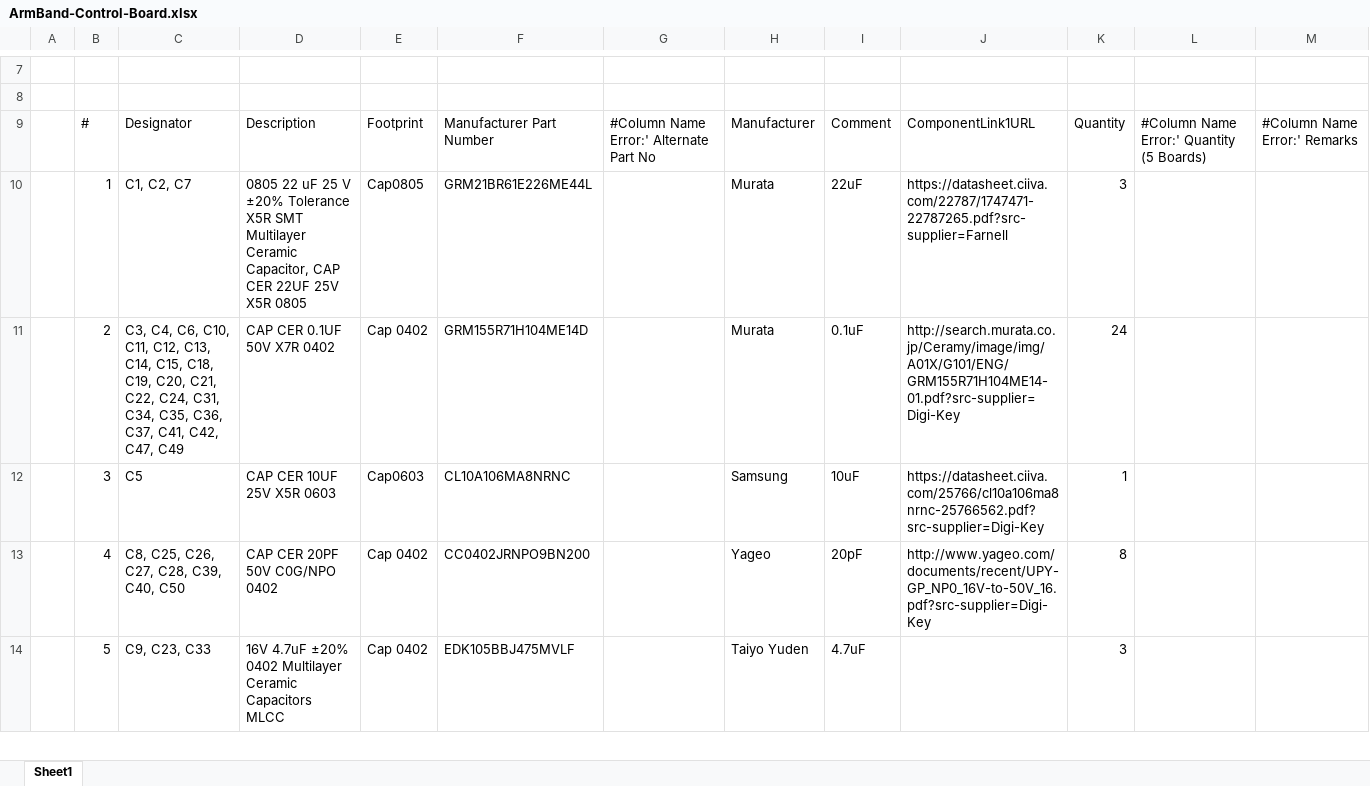
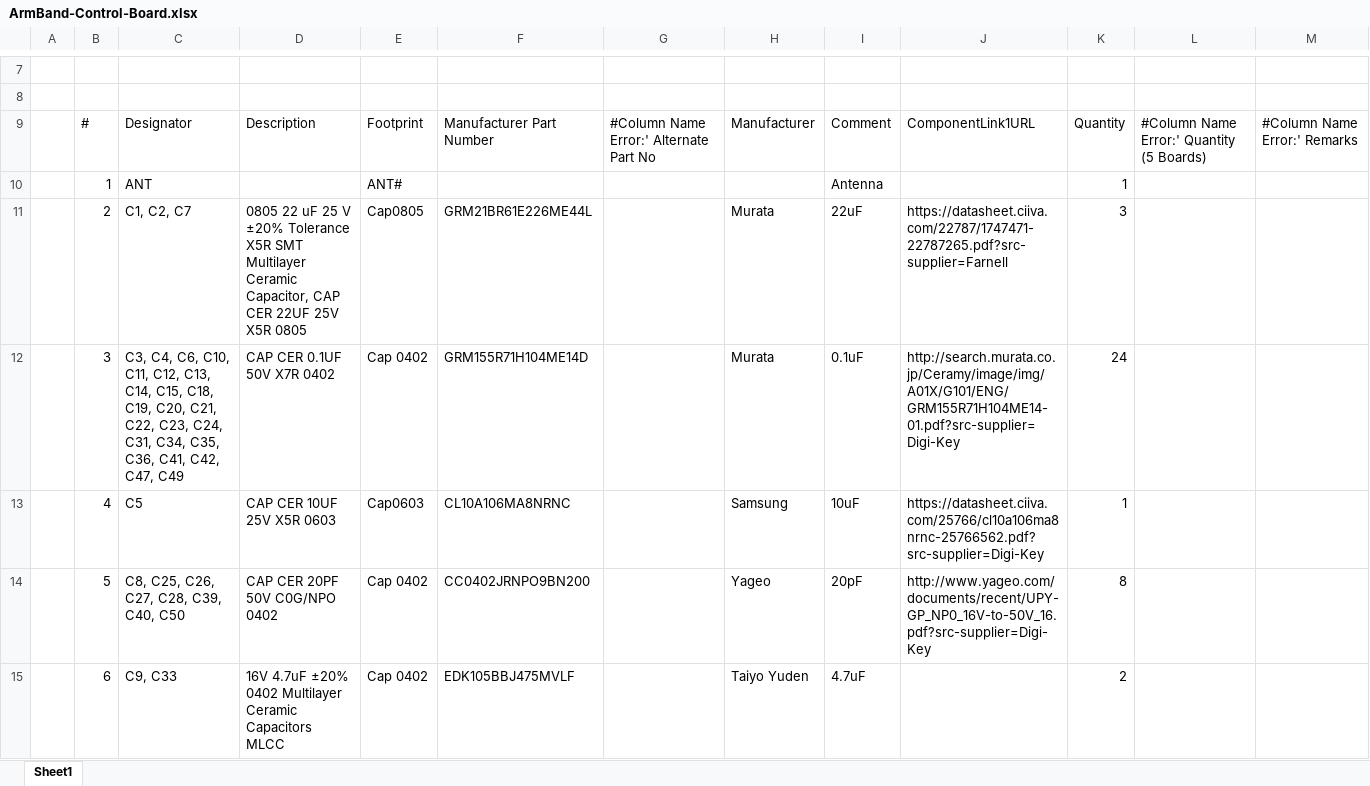
Before and after one commit to eSpark-Backup/manar-harake-s-e-m-g-device, an Excel workbook: Design-Files/ArmBand-Control-Board/Project Outputs for ArmBand-Control-Board/ArmBand-Control-Board.xlsx, sheet Sheet1, drawn as a sheet; only a part is shown, gaps mark what is left out; values as stored, in another font and other column widths than the file's, no cell formats; charts and pictures not drawn; addresses are those after the commit; the diff covers the shown part only; the diff names each change by its address in the sheet, - before the commit and + after, or states it on an @@ line.

```diff
--- a/Design-Files/ArmBand-Control-Board/Project Outputs for ArmBand-Control-Board/ArmBand-Control-Board.xlsx (sheet Sheet1)
+++ b/Design-Files/ArmBand-Control-Board/Project Outputs for ArmBand-Control-Board/ArmBand-Control-Board.xlsx (sheet Sheet1)
+row 10:  | 1 | ANT |  | ANT# |  |  |  | Antenna |  | 1
-B11: 1
+B11: 2
-B12: 2
+B12: 3
-C12: …C21, C22, C24, C31, C34, C35, C36, C37, C41, C42,…
+C12: …C21, C22, C23, C24, C31, C34, C35, C36, C41, C42,…
-B13: 3
+B13: 4
-B14: 4
+B14: 5
-B15: 5
+B15: 6
-C15: C9, C23, C33
+C15: C9, C33
-K15: 3
+K15: 2
```
Also changed, not shown: 1 added row, 2 removed rows and 89 edited cells elsewhere in this sheet, cell formats, Deliverables/BOM/Control-Board/Control_BOM-Control-Board.xlsx, Deliverables/BOM/Control-Board/PCBWay_BOM-Control-Board.xlsx, 4 other files.
